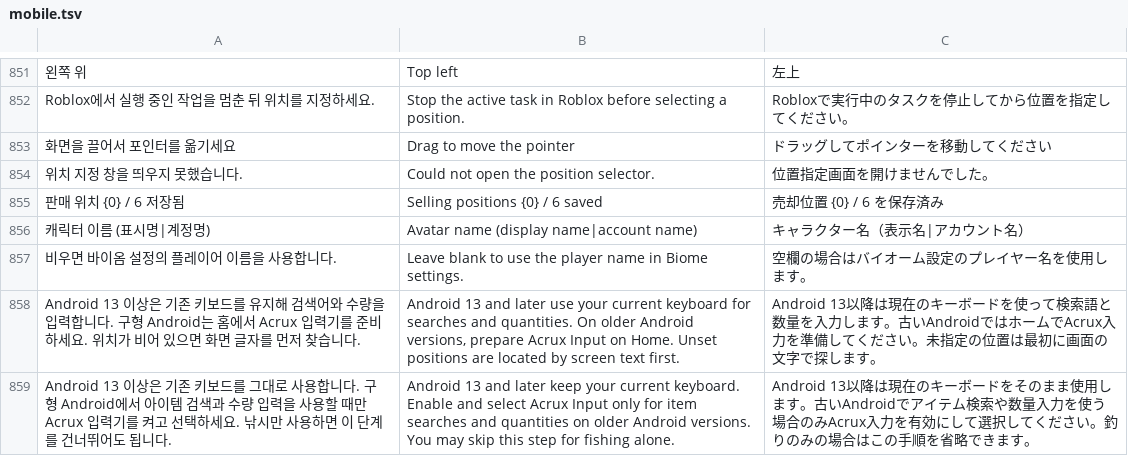
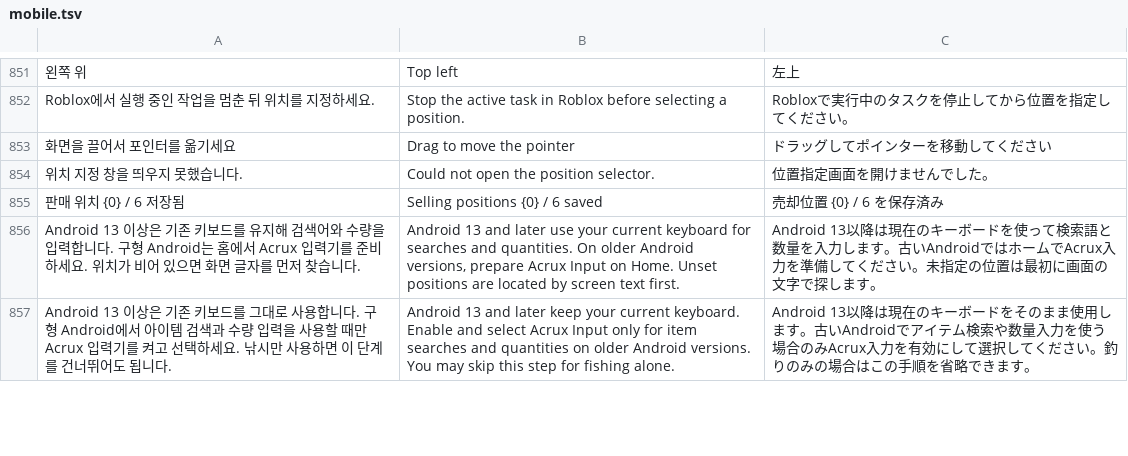
Before and after one commit to XxErone2xX/Acrux-app, a TSV file: android/app/src/main/assets/i18n/mobile.tsv, drawn as a sheet; only a part is shown, gaps mark what is left out; the diff names each change by its address in the sheet, - before the commit and + after, or states it on an @@ line.

```diff
--- a/android/app/src/main/assets/i18n/mobile.tsv
+++ b/android/app/src/main/assets/i18n/mobile.tsv
-row 856: 캐릭터 이름 (표시명|계정명) | Avatar name (display name|account name) | キャラクター名（表示名|アカウント名）
-row 857: 비우면 바이옴 설정의 플레이어 이름을 사용합니다. | Leave blank to use the player name in Biome settings. | 空欄の場合はバイオーム設定のプレイヤー名を使用します。
```
Also changed, not shown: 19 other files.
